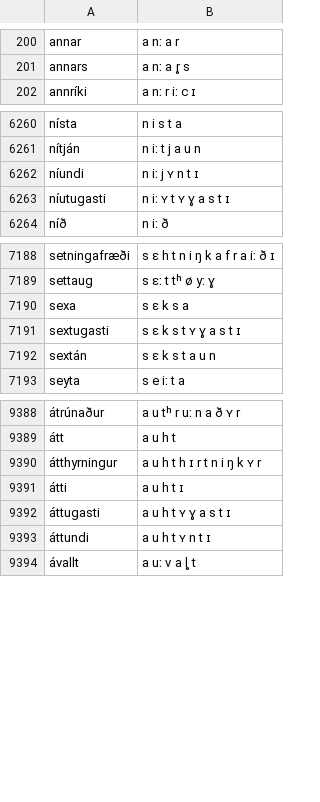
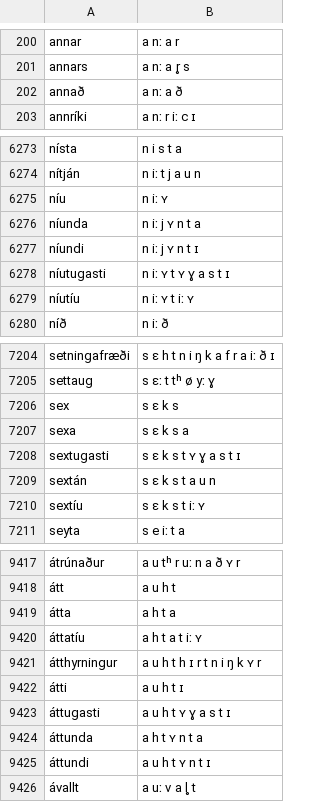
Before and after one commit to AACTools/voicegarden-lexicons, a TSV file: staging/isl/merged.tsv, drawn as a sheet; only a part is shown, gaps mark what is left out; the diff covers the shown part only; the diff names each change by its address in the sheet, - before the commit and + after, or states it on an @@ line.

Commit message:
isl: 37 hand-verified number entries + manual.tsv merge source; espeak-ng-data verification study (fixes the isl number gap in #5)
The isl WikiPron scrape (10,002 words) had almost no numerals: digits
2-9 (most forms), tólf, every compound tens (þrjátíu…níutíu) and the
ordinals. Entries derived from in-dictionary attested patterns
(sjötugasti, níund-, tví- forms) in the scrape's own conventions
(preaspiration h, r̥ devoicing, a uː/o uː/ø yː diphthongs).

merge_sources.py gains staging/<lang>/manual.tsv as a top-priority
source and wikipron-*.tsv script sidecars (union, primary wins).

docs/espeak-data-verification.md: the #5 track-2 assessment — voice
archives ship espeak-ng's full 19MB runtime data; verification-only
per the licensing correction; measured 2/31 raw exact vs our IPA on
the new number entries, ~10 systematic rules explain the rest.

```diff
--- a/staging/isl/merged.tsv
+++ b/staging/isl/merged.tsv
+row 202: annað | a nː a ð
+row 6275: níu | n iː ʏ
+row 6276: níunda | n iː j ʏ n t a
+row 6279: níutíu | n iː ʏ t iː ʏ
+row 7206: sex | s ɛ k s
+row 7210: sextíu | s ɛ k s t iː ʏ
+row 9419: átta | a h t a
+row 9420: áttatíu | a h t a t iː ʏ
+row 9424: áttunda | a h t ʏ n t a
```
Also changed, not shown: 28 added rows elsewhere in this file, 20 other files.
